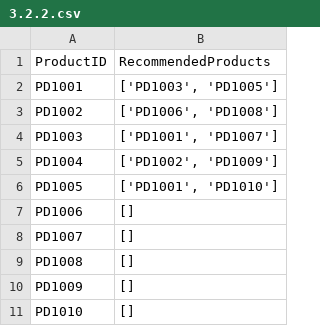
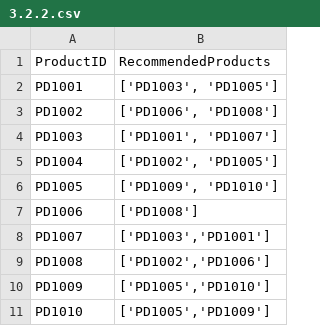
Before and after one commit to bibinkunjumon/ai-insight-engine, a CSV file: data/3.2.2.csv, drawn as a sheet.

```diff
--- a/data/3.2.2.csv
+++ b/data/3.2.2.csv
@@ -4,8 +4,8 @@
 "PD1003","['PD1001', 'PD1007']"
-"PD1004","['PD1002', 'PD1009']"
-"PD1005","['PD1001', 'PD1010']"
-"PD1006","[]"
-"PD1007","[]"
-"PD1008","[]"
-"PD1009","[]"
-"PD1010","[]"
+"PD1004","['PD1002', 'PD1005']"
+"PD1005","['PD1009', 'PD1010']"
+"PD1006","['PD1008']"
+"PD1007","['PD1003','PD1001']"
+"PD1008","['PD1002','PD1006']"
+"PD1009","['PD1005','PD1010']"
+"PD1010","['PD1005','PD1009']"
```
Also changed, not shown: 32 other files.
